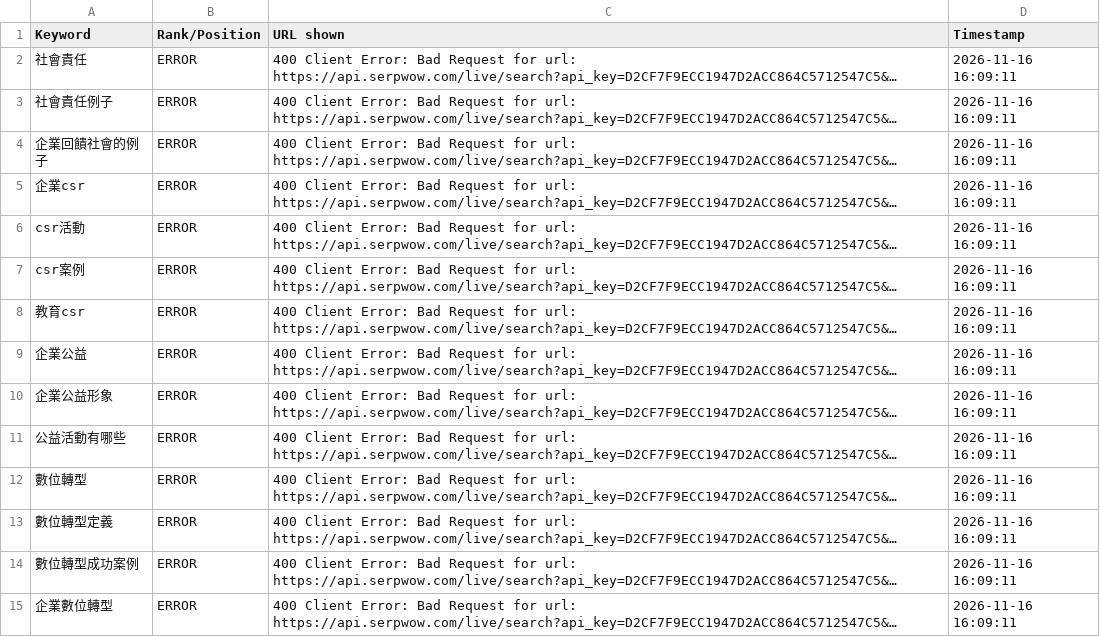
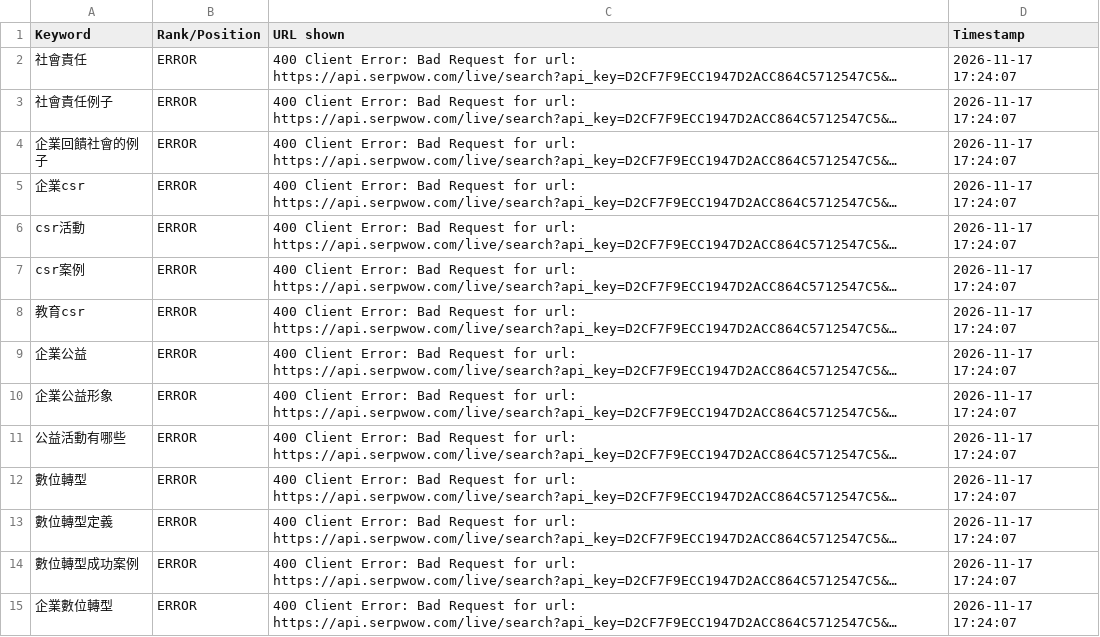
Before and after one commit to PaGamO2B/bonio-seo-serpwow, a CSV file: output/latest.csv, drawn as a sheet; only a part is shown; long unchanged cells end in …; the diff covers the shown part only; the diff names each change by its address in the sheet, - before the commit and + after, or states it on an @@ line.

```diff
--- a/output/latest.csv
+++ b/output/latest.csv
-D2:D15 (Timestamp): 2026-11-16 16:09:11
+D2:D15 (Timestamp): 2026-11-17 17:24:07
```
Also changed, not shown: 19 edited cells elsewhere in this file, 2 other files.
